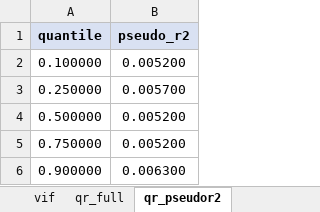
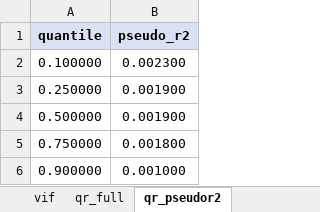
Before and after one commit to Balint-Mariam/qrsus, an Excel workbook: final_outputs/final_tables_formatted.xlsx, sheet qr_pseudor2, drawn as a sheet; values as stored, in another font and other column widths than the file's, no borders; the diff names each change by its address in the sheet, - before the commit and + after, or states it on an @@ line.

```diff
--- a/final_outputs/final_tables_formatted.xlsx (sheet qr_pseudor2)
+++ b/final_outputs/final_tables_formatted.xlsx (sheet qr_pseudor2)
-B2 (pseudo_r2): 0.005200
+B2 (pseudo_r2): 0.002300
-B3 (pseudo_r2): 0.005700
+B3 (pseudo_r2): 0.001900
-B4 (pseudo_r2): 0.005200
+B4 (pseudo_r2): 0.001900
-B5 (pseudo_r2): 0.005200
+B5 (pseudo_r2): 0.001800
-B6 (pseudo_r2): 0.006300
+B6 (pseudo_r2): 0.001000
```
Also changed, not shown: sheet qlp_subsamples_detailed, sheet qlp_full, sheet qr_full, sheet qr_quantile_diff, sheet correlation, sheet descriptive_stats, 5 more sheets, date_simp_concat.xlsx, final_outputs/excel_tables/table_correlation.xlsx, 36 other files.
